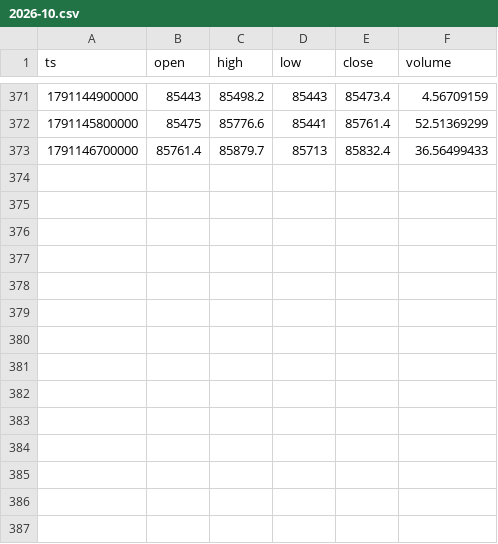
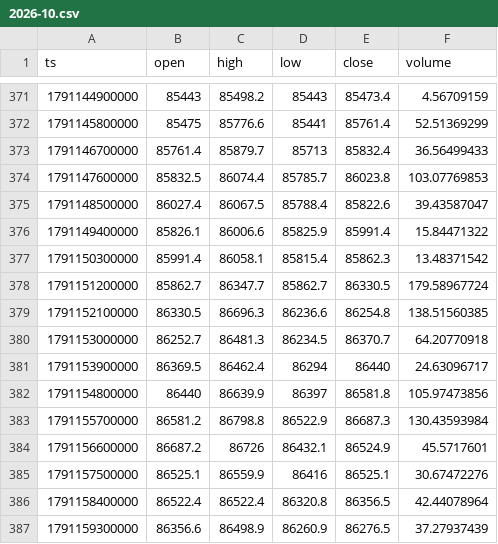
Before and after one commit to dssass/btc-quant-lab, a CSV file: data/okx/spot_15m/2026-10.csv, drawn as a sheet; only a part is shown, gaps mark what is left out; the diff names each change by its address in the sheet, - before the commit and + after, or states it on an @@ line.

```diff
--- a/data/okx/spot_15m/2026-10.csv
+++ b/data/okx/spot_15m/2026-10.csv
+row 374: 1791147600000 | 85832.5 | 86074.4 | 85785.7 | 86023.8 | 103.07769853
+row 375: 1791148500000 | 86027.4 | 86067.5 | 85788.4 | 85822.6 | 39.43587047
+row 376: 1791149400000 | 85826.1 | 86006.6 | 85825.9 | 85991.4 | 15.84471322
+row 377: 1791150300000 | 85991.4 | 86058.1 | 85815.4 | 85862.3 | 13.48371542
+row 378: 1791151200000 | 85862.7 | 86347.7 | 85862.7 | 86330.5 | 179.58967724
+row 379: 1791152100000 | 86330.5 | 86696.3 | 86236.6 | 86254.8 | 138.51560385
+row 380: 1791153000000 | 86252.7 | 86481.3 | 86234.5 | 86370.7 | 64.20770918
+row 381: 1791153900000 | 86369.5 | 86462.4 | 86294 | 86440 | 24.63096717
+row 382: 1791154800000 | 86440 | 86639.9 | 86397 | 86581.8 | 105.97473856
+row 383: 1791155700000 | 86581.2 | 86798.8 | 86522.9 | 86687.3 | 130.43593984
+row 384: 1791156600000 | 86687.2 | 86726 | 86432.1 | 86524.9 | 45.5717601
+row 385: 1791157500000 | 86525.1 | 86559.9 | 86416 | 86525.1 | 30.67472276
+row 386: 1791158400000 | 86522.4 | 86522.4 | 86320.8 | 86356.5 | 42.44078964
+row 387: 1791159300000 | 86356.6 | 86498.9 | 86260.9 | 86276.5 | 37.27937439
```
Also changed, not shown: data/okx/oi_1h/2026-10.csv, data/okx/perp_15m/2026-10.csv.
